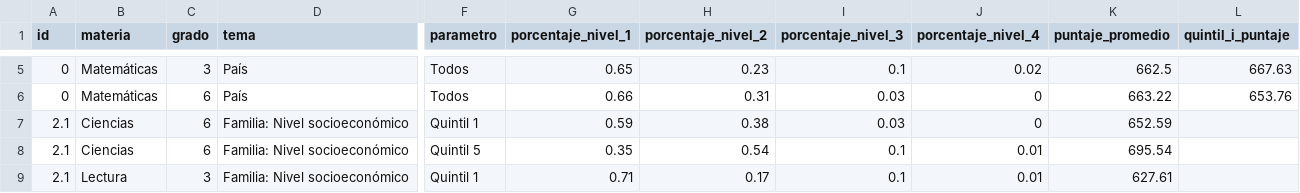
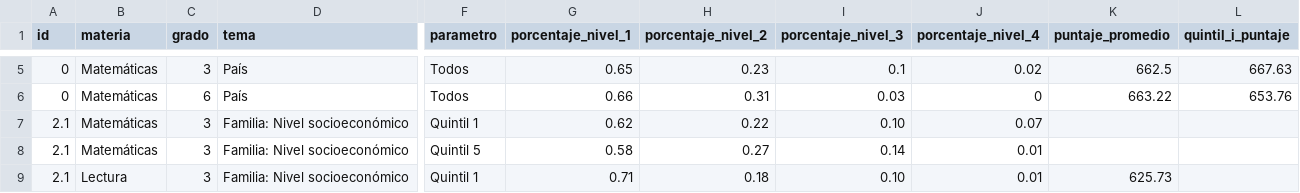
Before and after one commit to llece/erce, a CSV file: data_2019_ni.csv, drawn as a sheet; only a part is shown, gaps mark what is left out; the diff covers the shown part only; the diff names each change by its address in the sheet, - before the commit and + after, or states it on an @@ line.

Commit message:
Update data_2019_ni.csv

```diff
--- a/data_2019_ni.csv
+++ b/data_2019_ni.csv
-B7:B8 (materia): Ciencias
+B7:B8 (materia): Matemáticas
-C7:C8 (grado): 6
+C7:C8 (grado): 3
-G7 (porcentaje_nivel_1): 0.59
+G7 (porcentaje_nivel_1): 0.62
-H7 (porcentaje_nivel_2): 0.38
+H7 (porcentaje_nivel_2): 0.22
-I7 (porcentaje_nivel_3): 0.03
+I7 (porcentaje_nivel_3): 0.10
-J7 (porcentaje_nivel_4): 0
+J7 (porcentaje_nivel_4): 0.07
-K7 (puntaje_promedio): 652.59
+K7 (puntaje_promedio): (empty)
-G8 (porcentaje_nivel_1): 0.35
+G8 (porcentaje_nivel_1): 0.58
-H8 (porcentaje_nivel_2): 0.54
+H8 (porcentaje_nivel_2): 0.27
-I8 (porcentaje_nivel_3): 0.1
+I8 (porcentaje_nivel_3): 0.14
-K8 (puntaje_promedio): 695.54
+K8 (puntaje_promedio): (empty)
-H9 (porcentaje_nivel_2): 0.17
+H9 (porcentaje_nivel_2): 0.18
-I9 (porcentaje_nivel_3): 0.1
+I9 (porcentaje_nivel_3): 0.10
-K9 (puntaje_promedio): 627.61
+K9 (puntaje_promedio): 625.73
```
Also changed, not shown: 2 added rows, 2 removed rows and 23 edited cells elsewhere in this file.
